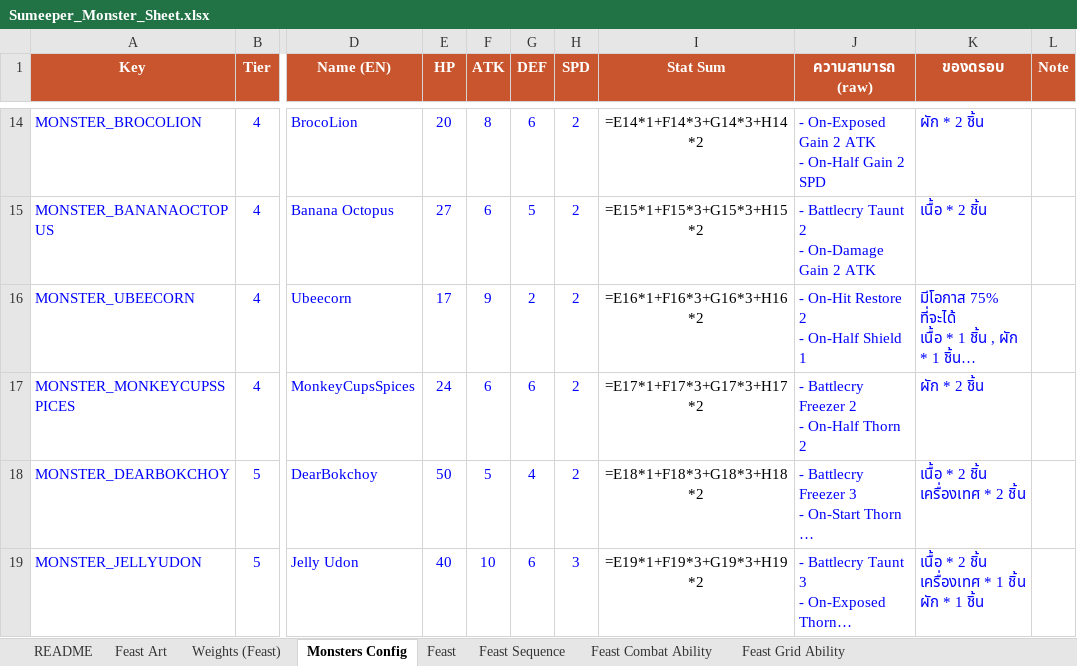
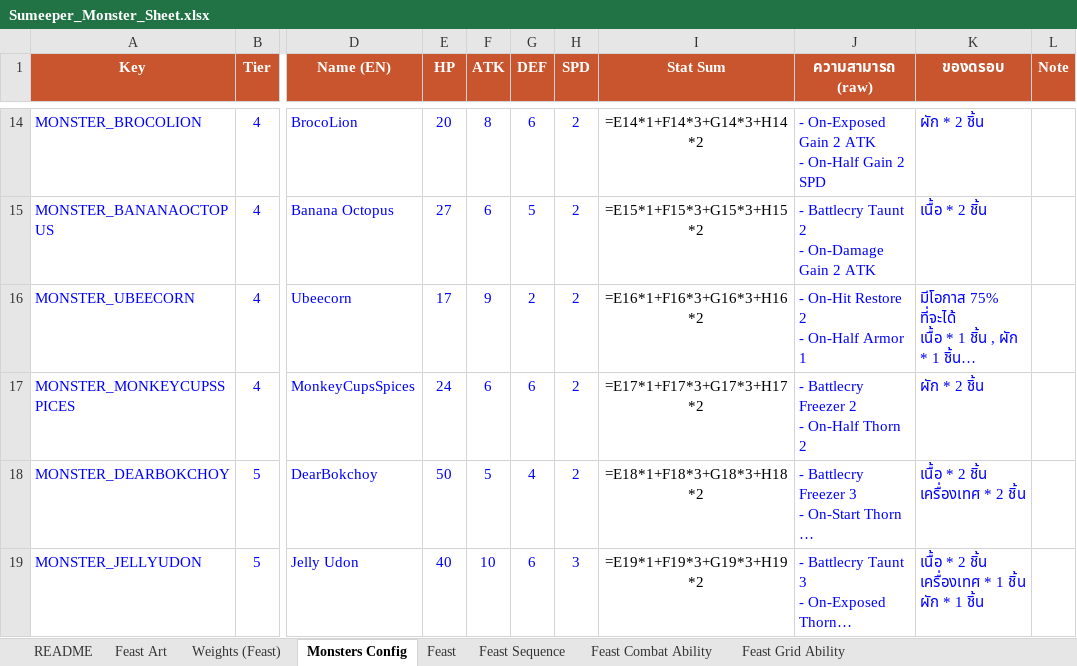
Before and after one commit to ittinan99/Sumeeper_Document, an Excel workbook: game_document/Sumeeper_Monster_Sheet.xlsx, sheet Monsters Config, drawn as a sheet; only a part is shown, gaps mark what is left out; long unchanged cells end in …; values as stored, in another font and other column widths than the file's, no borders; formulas without a stored value are shown as written; ↵ is a line break in a cell; the diff names each change by its address in the sheet, - before the commit and + after, or states it on an @@ line.

Commit message:
fix - shield keyword to def and armor in some case

```diff
--- a/game_document/Sumeeper_Monster_Sheet.xlsx (sheet Monsters Config)
+++ b/game_document/Sumeeper_Monster_Sheet.xlsx (sheet Monsters Config)
-J16 (ความสามารถ (raw)): - On-Hit Restore 2 ↵ - On-Half Shield 1
+J16 (ความสามารถ (raw)): - On-Hit Restore 2 ↵ - On-Half Armor 1
```
Also changed, not shown: 3 other files.
